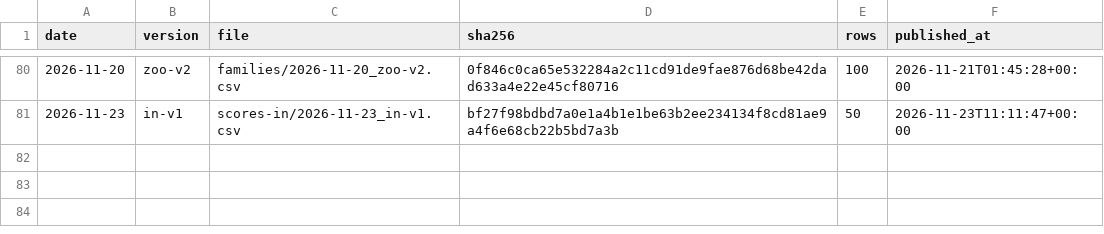
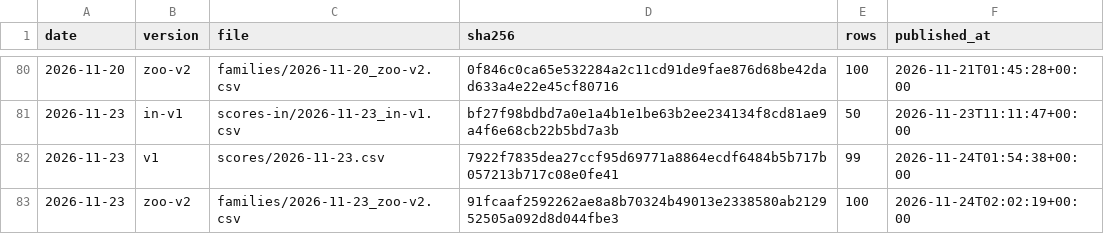
Before and after one commit to quantooox/quantooo, a CSV file: track_record/ledger.csv, drawn as a sheet; only a part is shown, gaps mark what is left out.

Commit message:
Track record update 2026-11-24

```diff
--- a/track_record/ledger.csv
+++ b/track_record/ledger.csv
@@ -81 +81,3 @@ date,version,file,sha256,rows,published_at
 2026-11-23,in-v1,scores-in/2026-11-23_in-v1.csv,bf27f98bdbd7a0e1a4b1e1be63b2ee234134f8cd81ae9a4f6e68cb22b5bd7a3b,50,2026-11-23T11:11:47+00:00
+2026-11-23,v1,scores/2026-11-23.csv,7922f7835dea27ccf95d69771a8864ecdf6484b5b717b057213b717c08e0fe41,99,2026-11-24T01:54:38+00:00
+2026-11-23,zoo-v2,families/2026-11-23_zoo-v2.csv,91fcaaf2592262ae8a8b70324b49013e2338580ab212952505a092d8d044fbe3,100,2026-11-24T02:02:19+00:00
```
Also changed, not shown: 2 other files.
